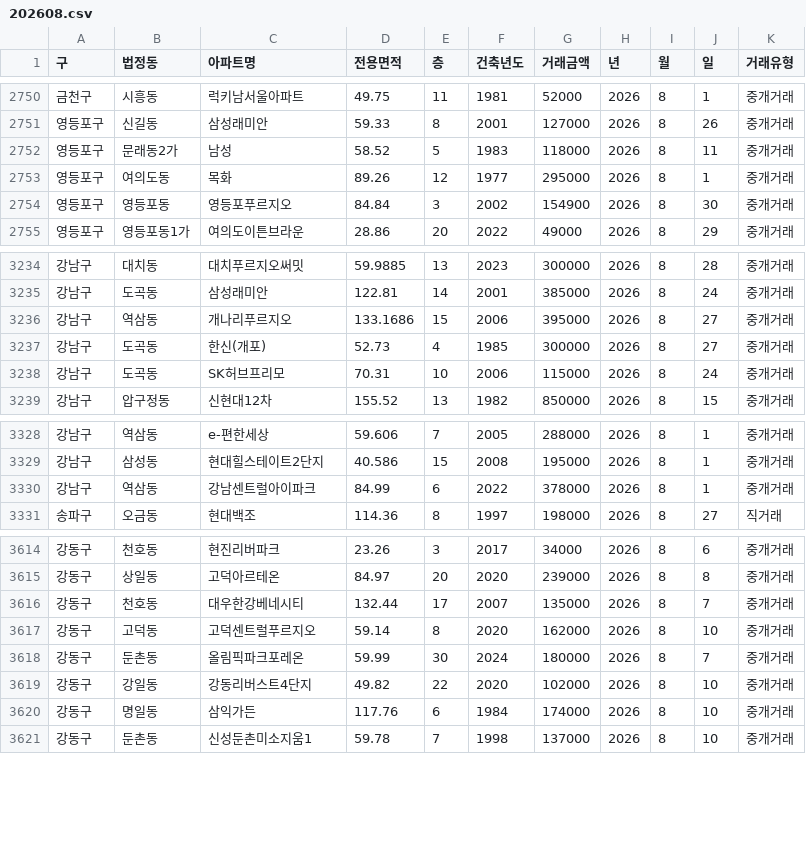
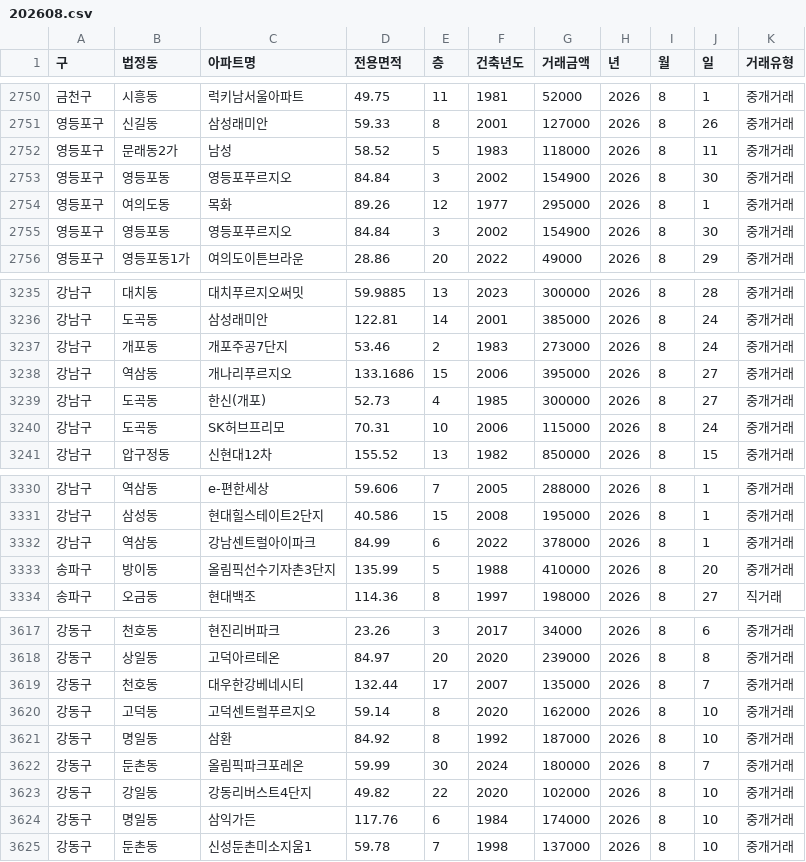
Before and after one commit to sean794/Real-Estate, a CSV file: data/apt_trade/202608.csv, drawn as a sheet; only a part is shown, gaps mark what is left out.

```diff
--- a/data/apt_trade/202608.csv
+++ b/data/apt_trade/202608.csv
@@ -2752,2 +2752,3 @@
 영등포구,문래동2가,남성,58.52,5,1983,118000,2026,8,11,중개거래
+영등포구,영등포동,영등포푸르지오,84.84,3,2002,154900,2026,8,30,중개거래
 영등포구,여의도동,목화,89.26,12,1977,295000,2026,8,1,중개거래
@@ -3235,2 +3236,3 @@
 강남구,도곡동,삼성래미안,122.81,14,2001,385000,2026,8,24,중개거래
+강남구,개포동,개포주공7단지,53.46,2,1983,273000,2026,8,24,중개거래
 강남구,역삼동,개나리푸르지오,133.1686,15,2006,395000,2026,8,27,중개거래
@@ -3330,2 +3332,3 @@
 강남구,역삼동,강남센트럴아이파크,84.99,6,2022,378000,2026,8,1,중개거래
+송파구,방이동,올림픽선수기자촌3단지,135.99,5,1988,410000,2026,8,20,중개거래
 송파구,오금동,현대백조,114.36,8,1997,198000,2026,8,27,직거래
@@ -3617,2 +3620,3 @@
 강동구,고덕동,고덕센트럴푸르지오,59.14,8,2020,162000,2026,8,10,중개거래
+강동구,명일동,삼환,84.92,8,1992,187000,2026,8,10,중개거래
 강동구,둔촌동,올림픽파크포레온,59.99,30,2024,180000,2026,8,7,중개거래
```
Also changed, not shown: docs/data/apt_trade/202608.csv, 11 other files.
